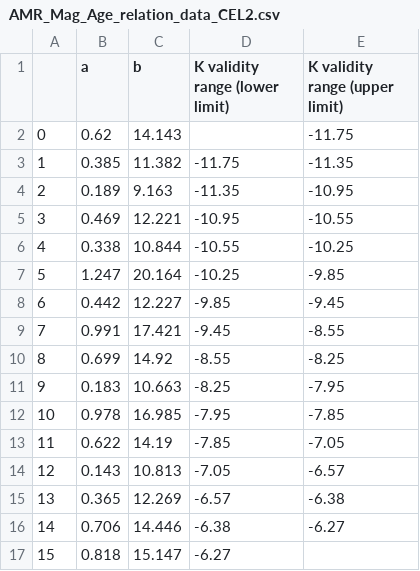
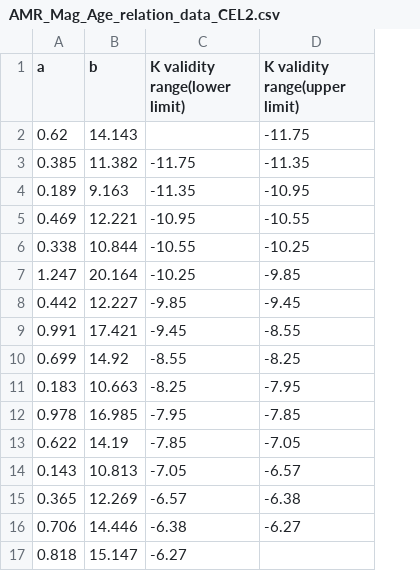
Before and after one commit to Mahdi-Abdollahii/NGC_6822, a CSV file: Data_Relations/AMR_Mag_Age_relation_data_CEL2.csv, drawn as a sheet; removed rows and columns are numbered as before the commit, all else as after; the diff names each change by its address in the sheet, - before the commit and + after, or states it on an @@ line.

Commit message:
Update AMR_Mag_Age_relation_data_CEL2.csv

```diff
--- a/Data_Relations/AMR_Mag_Age_relation_data_CEL2.csv
+++ b/Data_Relations/AMR_Mag_Age_relation_data_CEL2.csv
-column A, rows 2-17: 0 | 1 | 2 | 3 | 4 | 5 | 6 | 7 | 8 | 9 | 10 | 11 | 12 | 13 | 14 | 15
-C1: K validity range (lower limit)
+C1: K validity range(lower limit)
-D1: K validity range (upper limit)
+D1: K validity range(upper limit)
```
